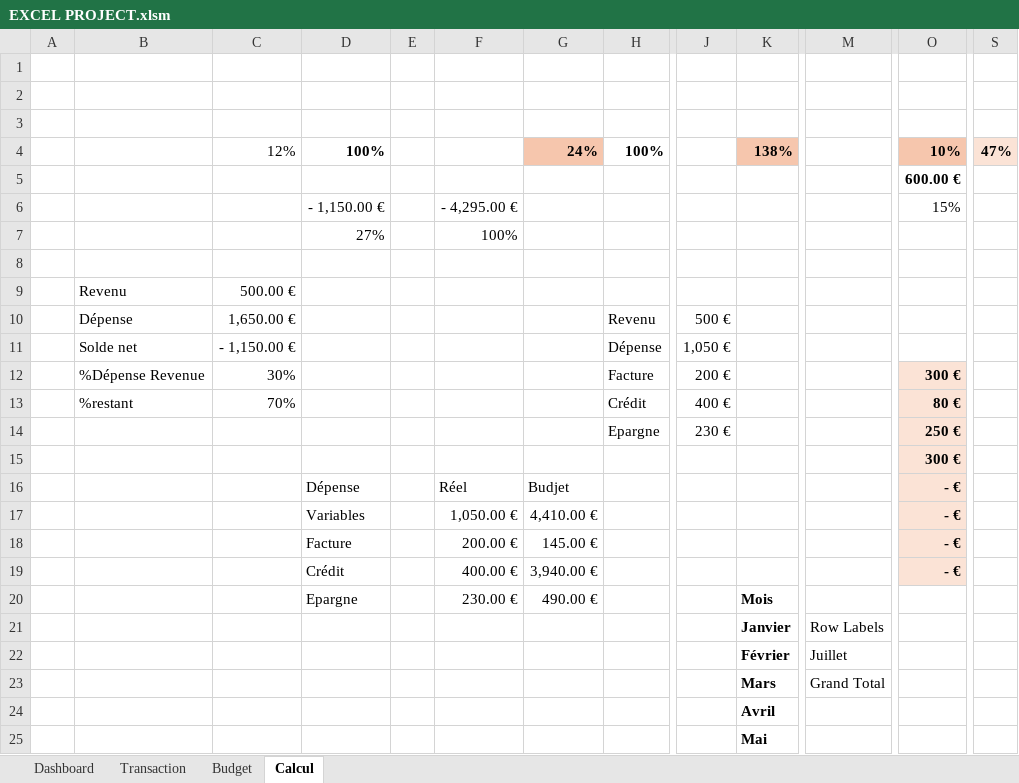
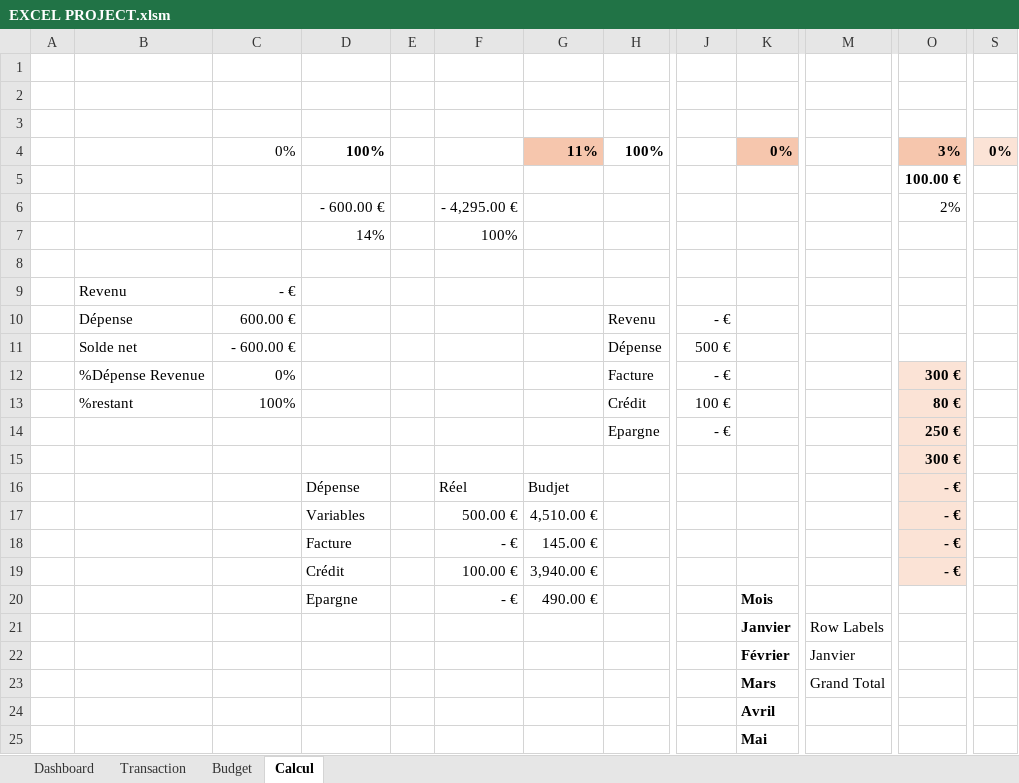
Before and after one commit to AlexBabes/excel-finance-tracker, an Excel workbook: EXCEL PROJECT.xlsm, sheet Calcul, drawn as a sheet; only a part is shown, gaps mark what is left out; values as stored, in another font and other column widths than the file's, no borders; the diff names each change by its address in the sheet, - before the commit and + after, or states it on an @@ line.

```diff
--- a/EXCEL PROJECT.xlsm (sheet Calcul)
+++ b/EXCEL PROJECT.xlsm (sheet Calcul)
-C4: 12%
+C4: 0%
-G4: 24%
+G4: 11%
-K4: 138%
+K4: 0%
-O4: 10%
+O4: 3%
-S4: 47%
+S4: 0%
-O5: 600.00 €
+O5: 100.00 €
-D6: - 1,150.00 €
+D6: - 600.00 €
-O6: 15%
+O6: 2%
-D7: 27%
+D7: 14%
-C9: 500.00 €
+C9: - €
-C10: 1,650.00 €
+C10: 600.00 €
-J10: 500 €
+J10: - €
-C11: - 1,150.00 €
+C11: - 600.00 €
-J11: 1,050 €
+J11: 500 €
-C12: 30%
+C12: 0%
-J12: 200 €
+J12: - €
-C13: 70%
+C13: 100%
-J13: 400 €
+J13: 100 €
-J14: 230 €
+J14: - €
-F17: 1,050.00 €
+F17: 500.00 €
-G17: 4,410.00 €
+G17: 4,510.00 €
-F18: 200.00 €
+F18: - €
-F19: 400.00 €
+F19: 100.00 €
-F20: 230.00 €
+F20: - €
-M22: Juillet
+M22: Janvier
```
Also changed, not shown: sheet Dashboard, sheet Transaction, charts or pictures.
